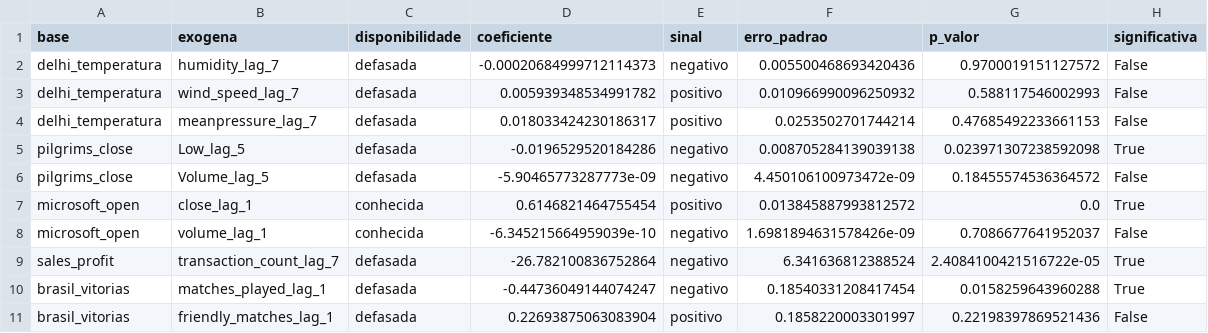
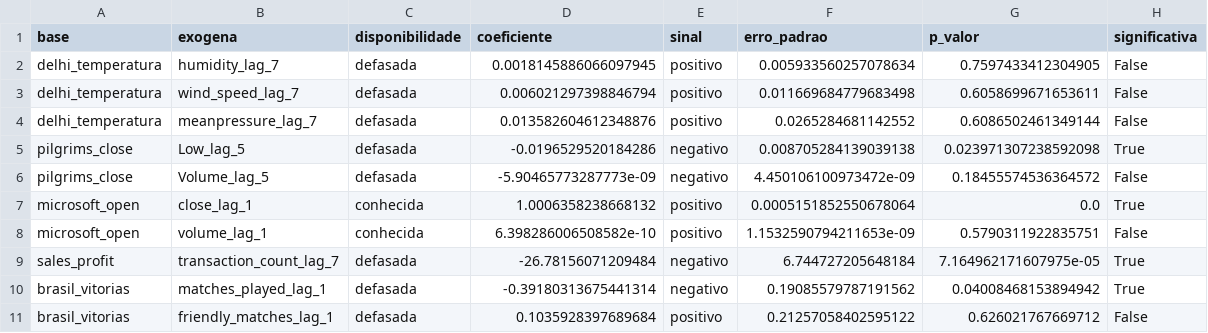
Before and after one commit to sosogasp/series-temporais, a CSV file: resultados/coeficientes_sarimax.csv, drawn as a sheet.

```diff
--- a/resultados/coeficientes_sarimax.csv
+++ b/resultados/coeficientes_sarimax.csv
@@ -1,11 +1,11 @@
 base,exogena,disponibilidade,coeficiente,sinal,erro_padrao,p_valor,significativa
-delhi_temperatura,humidity_lag_7,defasada,-0.00020684999712114373,negativo,0.005500468693420436,0.9700019151127572,False
-delhi_temperatura,wind_speed_lag_7,defasada,0.005939348534991782,positivo,0.010966990096250932,0.588117546002993,False
-delhi_temperatura,meanpressure_lag_7,defasada,0.018033424230186317,positivo,0.0253502701744214,0.47685492233661153,False
+delhi_temperatura,humidity_lag_7,defasada,0.0018145886066097945,positivo,0.005933560257078634,0.7597433412304905,False
+delhi_temperatura,wind_speed_lag_7,defasada,0.006021297398846794,positivo,0.011669684779683498,0.6058699671653611,False
+delhi_temperatura,meanpressure_lag_7,defasada,0.013582604612348876,positivo,0.0265284681142552,0.6086502461349144,False
 pilgrims_close,Low_lag_5,defasada,-0.0196529520184286,negativo,0.008705284139039138,0.023971307238592098,True
 pilgrims_close,Volume_lag_5,defasada,-5.90465773287773e-09,negativo,4.450106100973472e-09,0.18455574536364572,False
-microsoft_open,close_lag_1,conhecida,0.6146821464755454,positivo,0.013845887993812572,0.0,True
-microsoft_open,volume_lag_1,conhecida,-6.345215664959039e-10,negativo,1.6981894631578426e-09,0.7086677641952037,False
-sales_profit,transaction_count_lag_7,defasada,-26.782100836752864,negativo,6.341636812388524,2.4084100421516722e-05,True
-brasil_vitorias,matches_played_lag_1,defasada,-0.44736049144074247,negativo,0.18540331208417454,0.0158259643960288,True
-brasil_vitorias,friendly_matches_lag_1,defasada,0.22693875063083904,positivo,0.1858220003301997,0.22198397869521436,False
+microsoft_open,close_lag_1,conhecida,1.0006358238668132,positivo,0.0005151852550678064,0.0,True
+microsoft_open,volume_lag_1,conhecida,6.398286006508582e-10,positivo,1.1532590794211653e-09,0.5790311922835751,False
+sales_profit,transaction_count_lag_7,defasada,-26.78156071209484,negativo,6.744727205648184,7.164962171607975e-05,True
+brasil_vitorias,matches_played_lag_1,defasada,-0.39180313675441314,negativo,0.19085579787191562,0.04008468153894942,True
+brasil_vitorias,friendly_matches_lag_1,defasada,0.1035928397689684,positivo,0.21257058402595122,0.626021767669712,False
```
Also changed, not shown: resultados/hiperparametros.csv, resultados/holtwinters_estado.csv, 30 other files.
